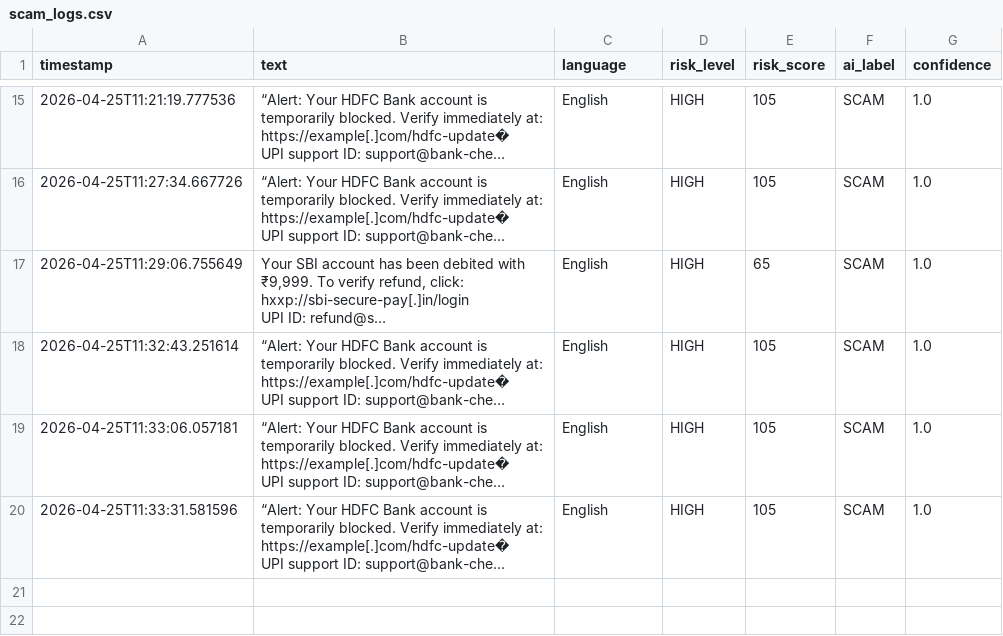
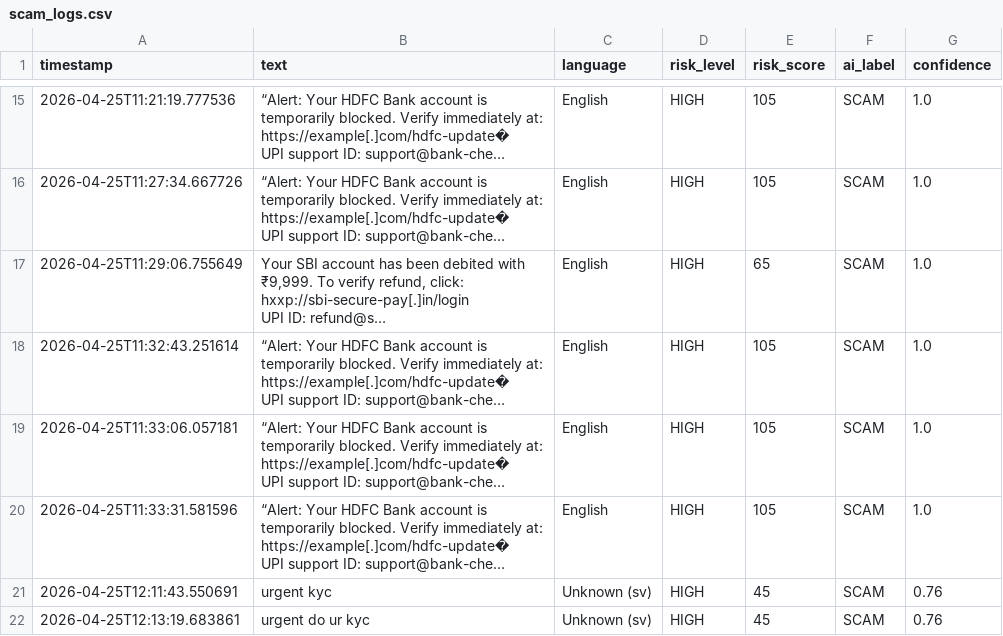
Before and after one commit to monish18-46/ai-detection, a CSV file: scam_logs.csv, drawn as a sheet; only a part is shown, gaps mark what is left out; long unchanged cells end in …; the diff names each change by its address in the sheet, - before the commit and + after, or states it on an @@ line.

Commit message:
fronted improvised222nd time

```diff
--- a/scam_logs.csv
+++ b/scam_logs.csv
+row 21: 2026-04-25T12:11:43.550691 | urgent kyc | Unknown (sv) | HIGH | 45 | SCAM | 0.76
+row 22: 2026-04-25T12:13:19.683861 | urgent do ur kyc | Unknown (sv) | HIGH | 45 | SCAM | 0.76
```
